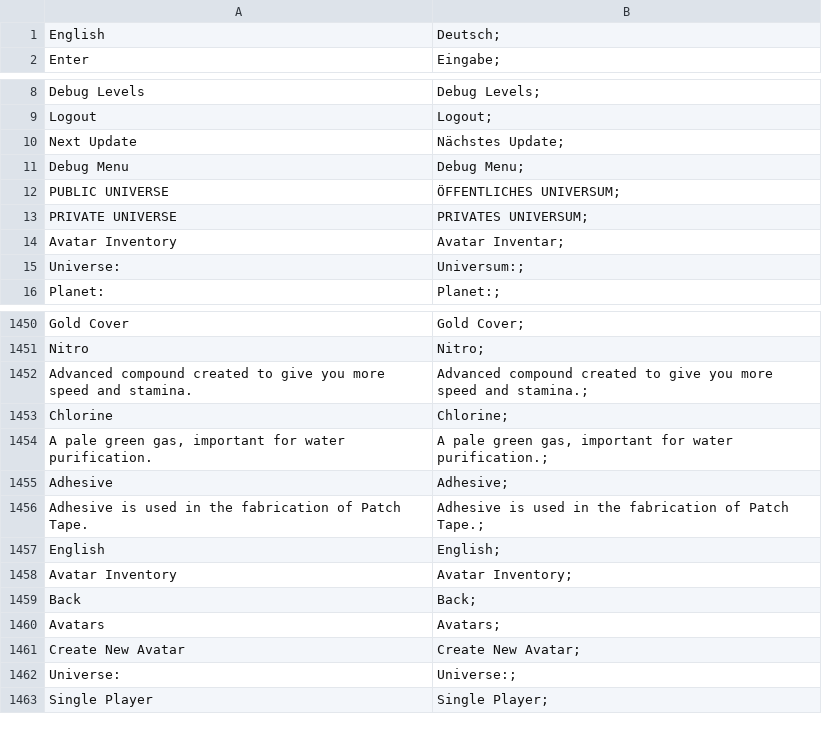
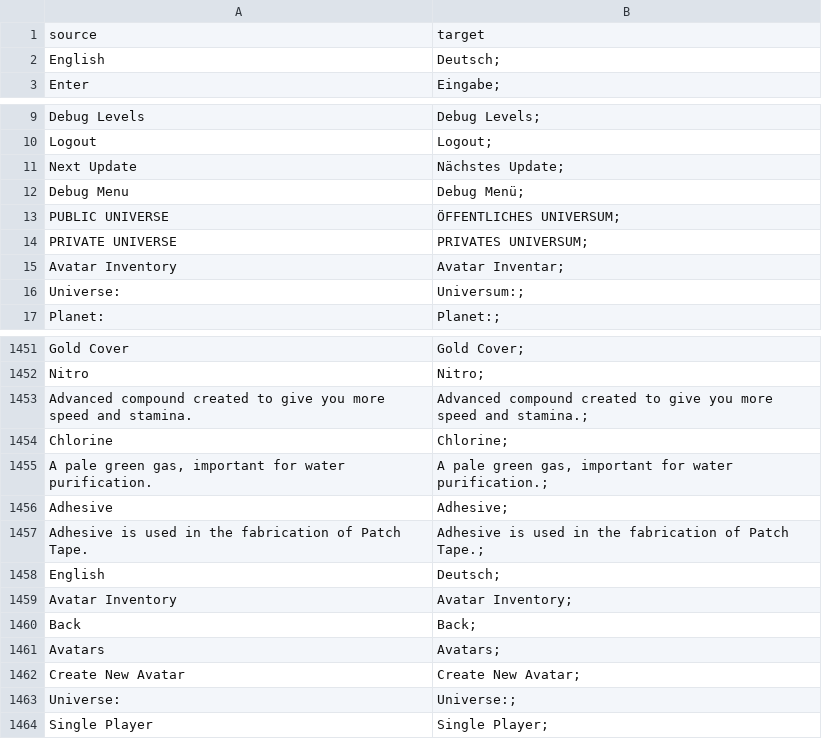
Before and after one commit to we-are-builders/translations-osiris-new-dawn-exp, a CSV file: de.csv, drawn as a sheet; only a part is shown, gaps mark what is left out; addresses are those after the commit; the diff names each change by its address in the sheet, - before the commit and + after, or states it on an @@ line.

Commit message:
Translated using Weblate (German)
Currently translated at 100.0% (1436 of 1436 strings)

Translation: Osiris: New Dawn Experimental/Main
Translate-URL: https://weblate.we-are.builders/projects/osiris-new-dawn-experimental/main/de/

```diff
--- a/de.csv
+++ b/de.csv
+row 1: source | target
-B12: Debug Menu;
+B12: Debug Menü;
-B1458: English;
+B1458: Deutsch;
```
